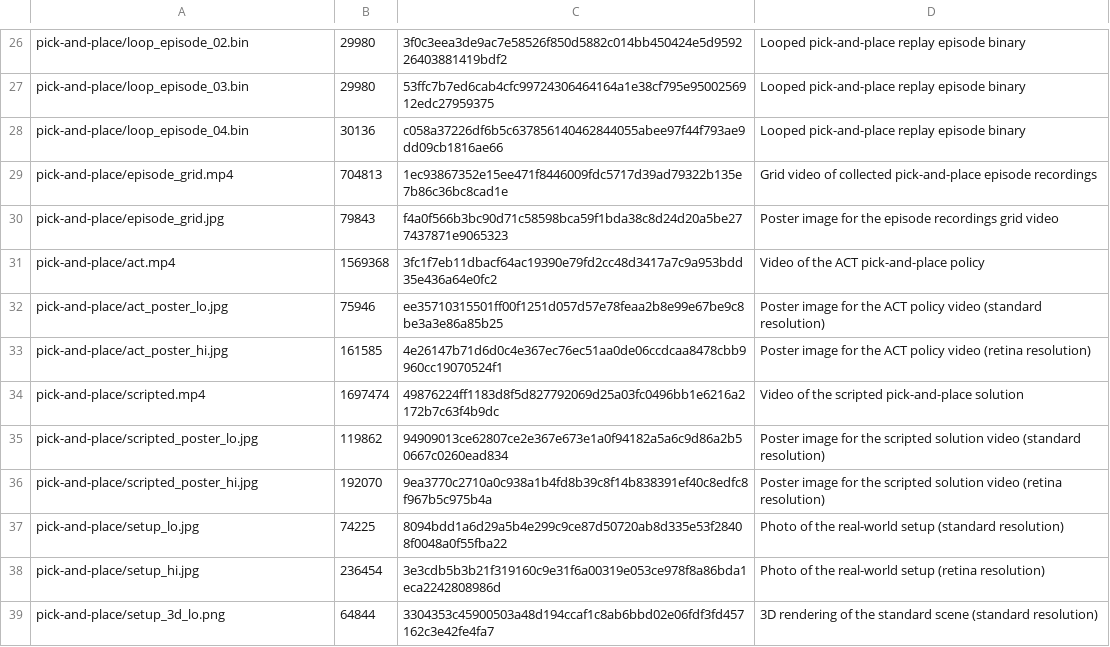
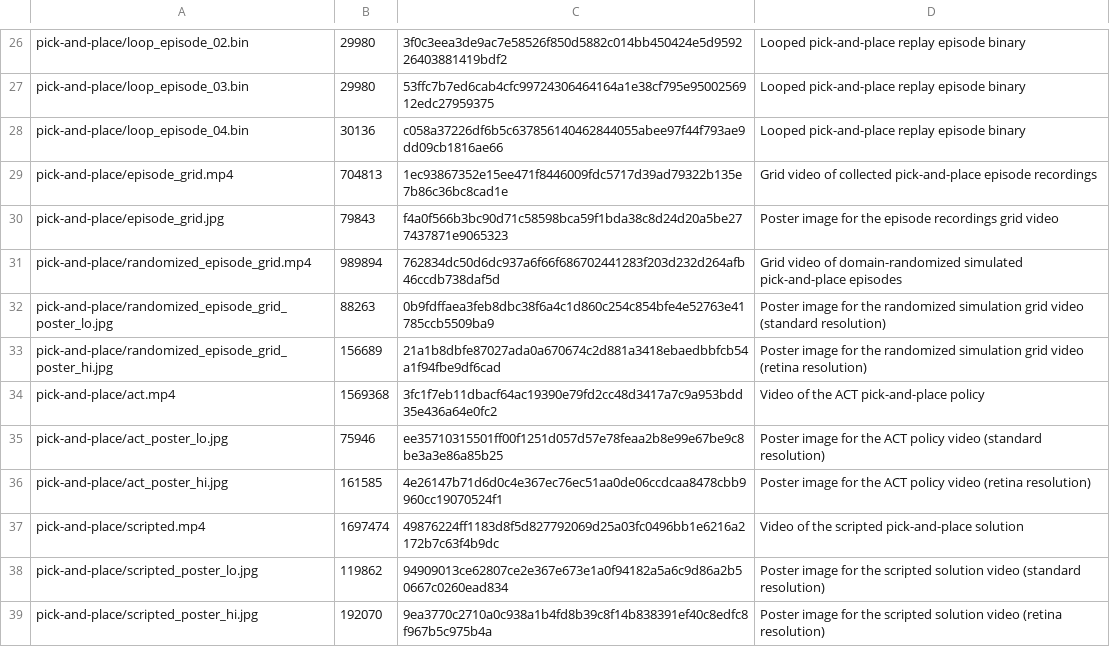
Before and after one commit to mariogemoll/mariogemoll.com, a TSV file: content/extrafiles.tsv, drawn as a sheet; only a part is shown, gaps mark what is left out; the shorter side is filled out with more unchanged rows; the diff names each change by its address in the sheet, - before the commit and + after, or states it on an @@ line.

Commit message:
Add a section on domain randomization to the pick and place page

```diff
--- a/content/extrafiles.tsv
+++ b/content/extrafiles.tsv
+row 31: pick-and-place/randomized_episode_grid.mp4 | 989894 | 762834dc50d6dc937a6f66f686702441283f203d232d264afb46ccdb738daf5d | Grid video of domain-randomized simulated pick-and-place episodes
+row 32: pick-and-place/randomized_episode_grid_poster_lo.jpg | 88263 | 0b9fdffaea3feb8dbc38f6a4c1d860c254c854bfe4e52763e41785ccb5509ba9 | Poster image for the randomized simulation grid video (standard resolution)
+row 33: pick-and-place/randomized_episode_grid_poster_hi.jpg | 156689 | 21a1b8dbfe87027ada0a670674c2d881a3418ebaedbbfcb54a1f94fbe9df6cad | Poster image for the randomized simulation grid video (retina resolution)
```
Also changed, not shown: 5 other files.
